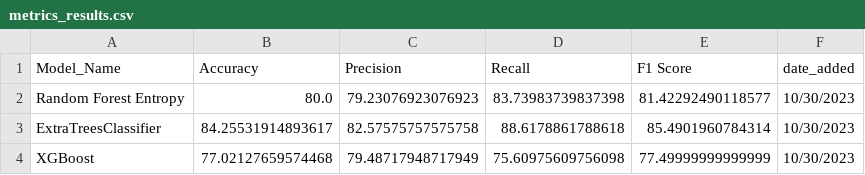
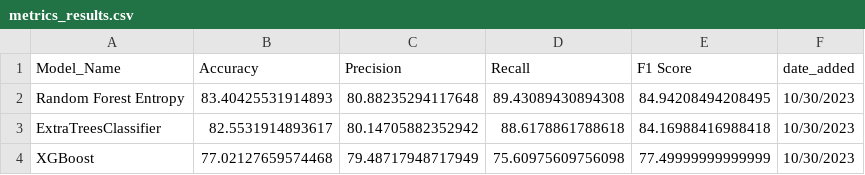
Before and after one commit to HADIRIDA4/Heart_Disease_Data_Analysis_and_Predictor, a CSV file: ML_output/metrics_results.csv, drawn as a sheet.

```diff
--- a/ML_output/metrics_results.csv
+++ b/ML_output/metrics_results.csv
@@ -1,4 +1,4 @@
 Model_Name,Accuracy,Precision,Recall,F1 Score,date_added
-Random Forest Entropy,80.0,79.23076923076923,83.73983739837398,81.42292490118577,10/30/2023
-ExtraTreesClassifier,84.25531914893617,82.57575757575758,88.6178861788618,85.4901960784314,10/30/2023
+Random Forest Entropy,83.40425531914893,80.88235294117648,89.43089430894308,84.94208494208495,10/30/2023
+ExtraTreesClassifier,82.5531914893617,80.14705882352942,88.6178861788618,84.16988416988418,10/30/2023
 XGBoost,77.02127659574468,79.48717948717949,75.60975609756098,77.49999999999999,10/30/2023
```
Also changed, not shown: ML_output/important_features.csv, ML_output/models_result.csv, 4 other files.
